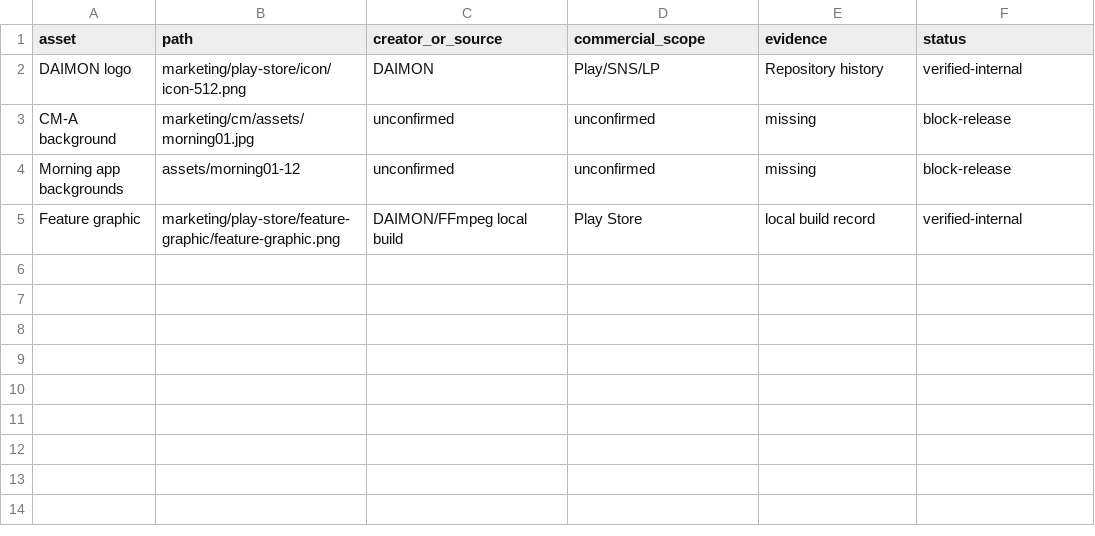
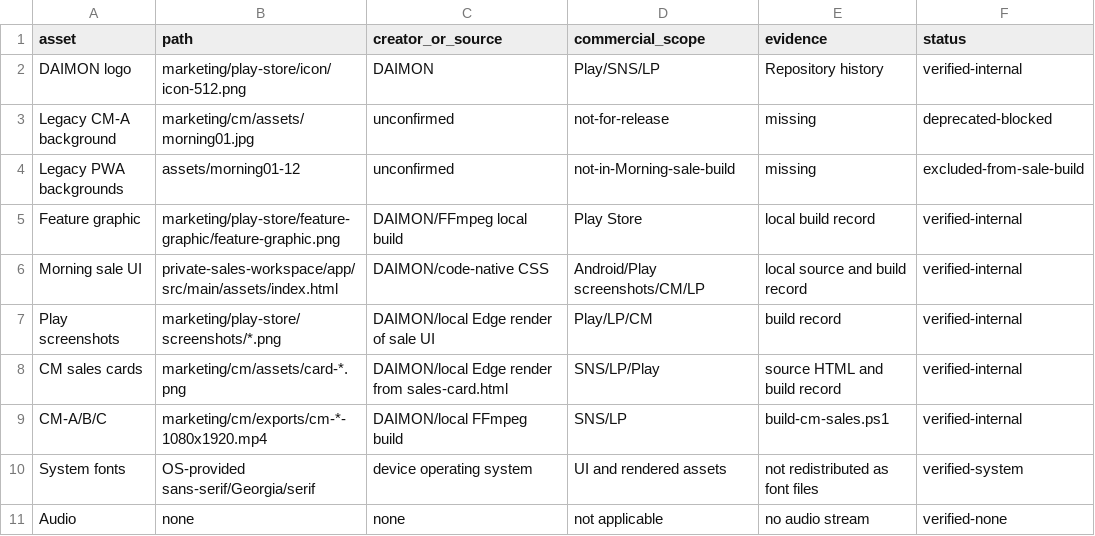
Before and after one commit to daimon-app/daimon-sales, a CSV file: marketing/brand/asset-rights-ledger.csv, drawn as a sheet.

Commit message:
feat(marketing): add Morning sales-ready assets and gates

```diff
--- a/marketing/brand/asset-rights-ledger.csv
+++ b/marketing/brand/asset-rights-ledger.csv
@@ -2,4 +2,10 @@ asset,path,creator_or_source,commercial_scope,evidence,status
 DAIMON logo,marketing/play-store/icon/icon-512.png,DAIMON,Play/SNS/LP,Repository history,verified-internal
-CM-A background,marketing/cm/assets/morning01.jpg,unconfirmed,unconfirmed,missing,block-release
-Morning app backgrounds,assets/morning01-12,unconfirmed,unconfirmed,missing,block-release
+Legacy CM-A background,marketing/cm/assets/morning01.jpg,unconfirmed,not-for-release,missing,deprecated-blocked
+Legacy PWA backgrounds,assets/morning01-12,unconfirmed,not-in-Morning-sale-build,missing,excluded-from-sale-build
 Feature graphic,marketing/play-store/feature-graphic/feature-graphic.png,DAIMON/FFmpeg local build,Play Store,local build record,verified-internal
+Morning sale UI,private-sales-workspace/app/src/main/assets/index.html,DAIMON/code-native CSS,Android/Play screenshots/CM/LP,local source and build record,verified-internal
+Play screenshots,marketing/play-store/screenshots/*.png,DAIMON/local Edge render of sale UI,Play/LP/CM,build record,verified-internal
+CM sales cards,marketing/cm/assets/card-*.png,DAIMON/local Edge render from sales-card.html,SNS/LP/Play,source HTML and build record,verified-internal
+CM-A/B/C,marketing/cm/exports/cm-*-1080x1920.mp4,DAIMON/local FFmpeg build,SNS/LP,build-cm-sales.ps1,verified-internal
+System fonts,OS-provided sans-serif/Georgia/serif,device operating system,UI and rendered assets,not redistributed as font files,verified-system
+Audio,none,none,not applicable,no audio stream,verified-none
```
Also changed, not shown: 40 other files.
